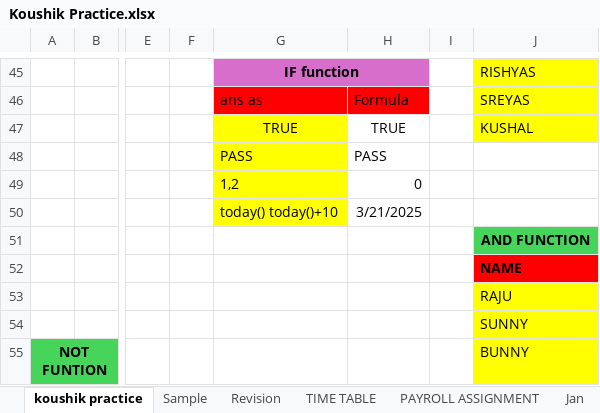
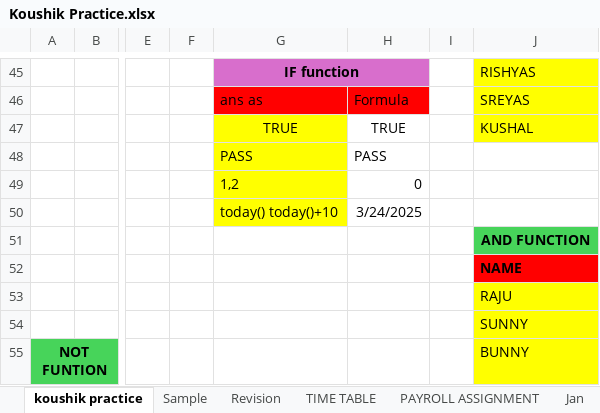
Before and after one commit to PRishiKoushik/koushiks-practice, an Excel workbook: Koushik Practice.xlsx, sheet koushik practice, drawn as a sheet; only a part is shown, gaps mark what is left out; values as stored, in another font and other column widths than the file's, no borders; charts and pictures and table styles not drawn; the diff names each change by its address in the sheet, - before the commit and + after, or states it on an @@ line.

Commit message:
Adding Modified Excel Sheet

```diff
--- a/Koushik Practice.xlsx (sheet koushik practice)
+++ b/Koushik Practice.xlsx (sheet koushik practice)
-H50: 3/21/2025
+H50: 3/24/2025
```
